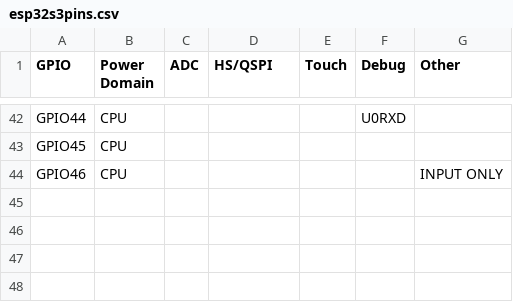
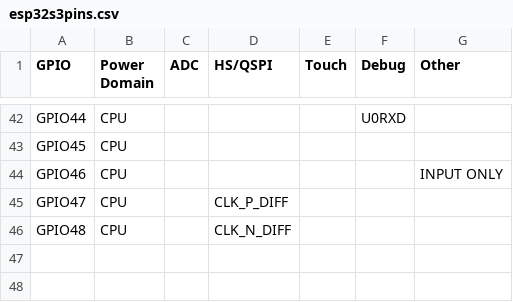
Before and after one commit to adafruit/PrettyPins, a CSV file: esp32s3pins.csv, drawn as a sheet; only a part is shown, gaps mark what is left out.

Commit message:
add two missing pins on some modules

```diff
--- a/esp32s3pins.csv
+++ b/esp32s3pins.csv
@@ -44,4 +44,4 @@ GPIO45,CPU,,,,,
 GPIO46,CPU,,,,,INPUT ONLY
-,,,,,,
-,,,,,,
+GPIO47,CPU,,CLK_P_DIFF,,,
+GPIO48,CPU,,CLK_N_DIFF,,,
 ,,,,,,
```
